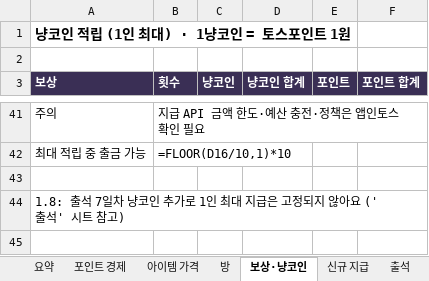
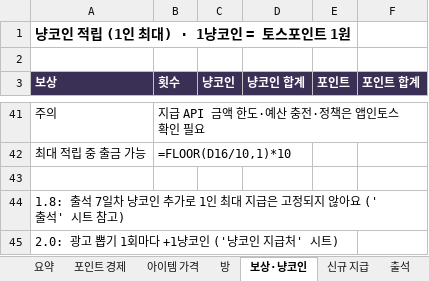
Before and after one commit to kwt0821-toss/good_luck_today, an Excel workbook: config/LuckyCat-economy.xlsx, sheet 보상·냥코인, drawn as a sheet; only a part is shown, gaps mark what is left out; values as stored, in another font and other column widths than the file's, no borders; formulas without a stored value are shown as written; the diff names each change by its address in the sheet, - before the commit and + after, or states it on an @@ line.

```diff
--- a/config/LuckyCat-economy.xlsx (sheet 보상·냥코인)
+++ b/config/LuckyCat-economy.xlsx (sheet 보상·냥코인)
+row 45: 2.0: 광고 뽑기 1회마다 +1냥코인 ('냥코인 지급처' 시트)
```
Also changed, not shown: other sheet tabs, 2 other files.
